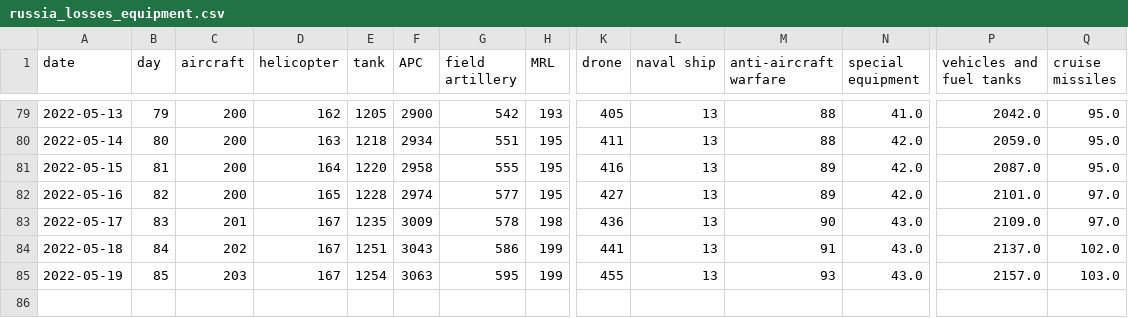
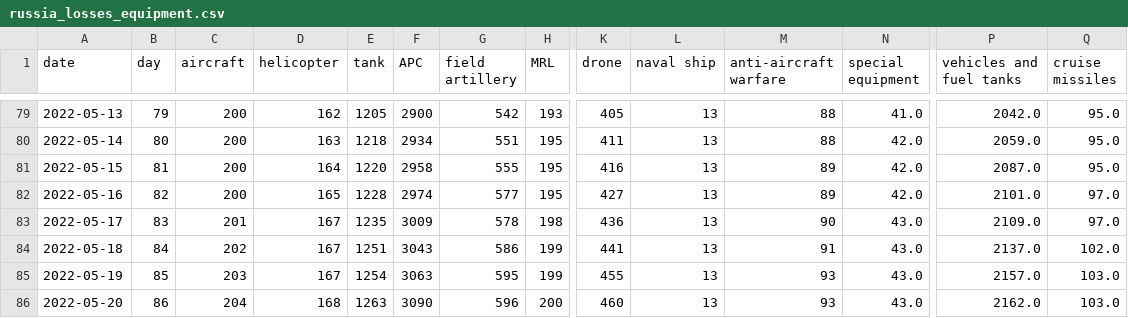
Before and after one commit to taw/open-source-adventures, a CSV file: docs/episode-29/tanks/russia_losses_equipment.csv, drawn as a sheet; only a part is shown, gaps mark what is left out; rows hold the shown columns only; the diff names each change by its address in the sheet, - before the commit and + after, or states it on an @@ line.

Commit message:
Data update

```diff
--- a/docs/episode-29/tanks/russia_losses_equipment.csv
+++ b/docs/episode-29/tanks/russia_losses_equipment.csv
+row 86: 2022-05-20 | 86 | 204 | 168 | 1263 | 3090 | 596 | 200 | 460 | 13 | 93 | 43.0 | 2162.0 | 103.0
```
